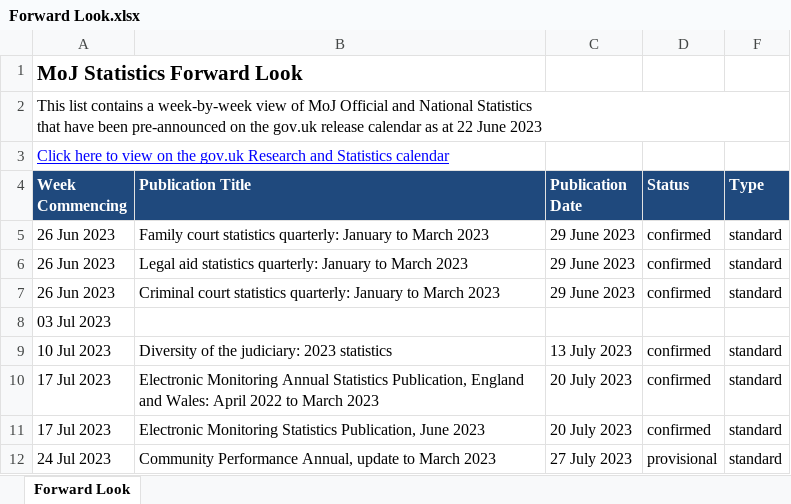
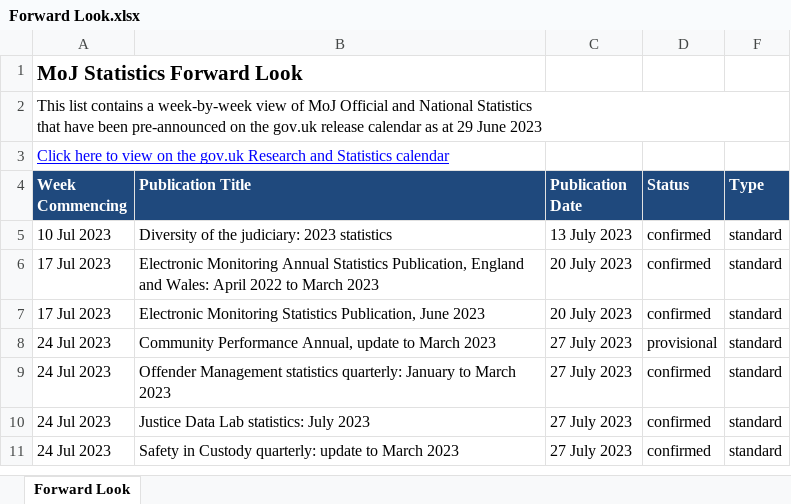
Before and after one commit to moj-analytical-services/stats-forward-look, an Excel workbook: Forward Look/Forward Look.xlsx, sheet Forward Look, drawn as a sheet; only a part is shown; the shorter side is filled out with more unchanged rows; values as stored, in another font and other column widths than the file's, no borders; conditional formats not drawn; the diff names each change by its address in the sheet, - before the commit and + after, or states it on an @@ line.

Commit message:
Latest update

```diff
--- a/Forward Look/Forward Look.xlsx (sheet Forward Look)
+++ b/Forward Look/Forward Look.xlsx (sheet Forward Look)
-A2 (Week Commencing): …as at 22 June 2023
+A2 (Week Commencing): …as at 29 June 2023
-row 5: 26 Jun 2023 | Family court statistics quarterly: January to March 2023 | 29 June 2023 | confirmed | standard
-row 6: 26 Jun 2023 | Legal aid statistics quarterly: January to March 2023 | 29 June 2023 | confirmed | standard
-row 7: 26 Jun 2023 | Criminal court statistics quarterly: January to March 2023 | 29 June 2023 | confirmed | standard
-row 8: 03 Jul 2023
```
Also changed, not shown: hidden cells.
